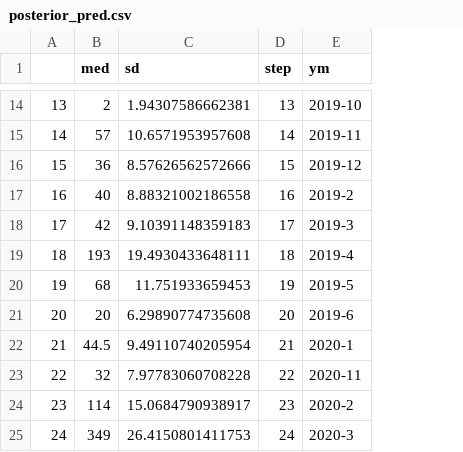
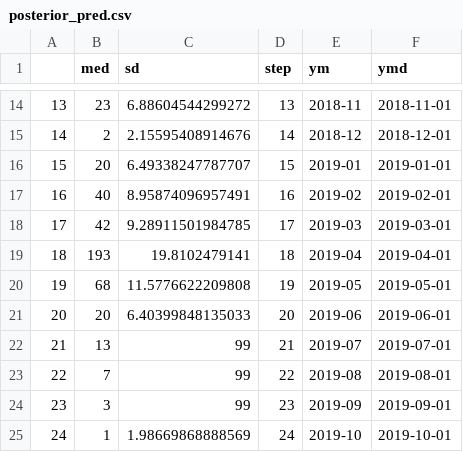
Before and after one commit to cesaraustralia/SugarPestsSDM, a CSV file: data/posterior_pred.csv, drawn as a sheet; only a part is shown, gaps mark what is left out; the diff covers the shown part only; the diff names each change by its address in the sheet, - before the commit and + after, or states it on an @@ line.

```diff
--- a/data/posterior_pred.csv
+++ b/data/posterior_pred.csv
+column F (ymd), rows 14-25: 2018-11-01 | 2018-12-01 | 2019-01-01 | 2019-02-01 | 2019-03-01 | 2019-04-01 | 2019-05-01 | 2019-06-01 | 2019-07-01 | 2019-08-01 | 2019-09-01 | 2019-10-01
-B14 (med): 2
+B14 (med): 23
-C14 (sd): 1.94307586662381
+C14 (sd): 6.88604544299272
-E14 (ym): 2019-10
+E14 (ym): 2018-11
-B15 (med): 57
+B15 (med): 2
-C15 (sd): 10.6571953957608
+C15 (sd): 2.15595408914676
-E15 (ym): 2019-11
+E15 (ym): 2018-12
-B16 (med): 36
+B16 (med): 20
-C16 (sd): 8.57626562572666
+C16 (sd): 6.49338247787707
-E16 (ym): 2019-12
+E16 (ym): 2019-01
-C17 (sd): 8.88321002186558
+C17 (sd): 8.95874096957491
-E17 (ym): 2019-2
+E17 (ym): 2019-02
-C18 (sd): 9.10391148359183
+C18 (sd): 9.28911501984785
-E18 (ym): 2019-3
+E18 (ym): 2019-03
-C19 (sd): 19.4930433648111
+C19 (sd): 19.8102479141
-E19 (ym): 2019-4
+E19 (ym): 2019-04
-C20 (sd): 11.751933659453
+C20 (sd): 11.5776622209808
-E20 (ym): 2019-5
+E20 (ym): 2019-05
-C21 (sd): 6.29890774735608
+C21 (sd): 6.40399848135033
-E21 (ym): 2019-6
+E21 (ym): 2019-06
-B22 (med): 44.5
+B22 (med): 13
-C22 (sd): 9.49110740205954
+C22 (sd): 99
-E22 (ym): 2020-1
+E22 (ym): 2019-07
-B23 (med): 32
+B23 (med): 7
-C23 (sd): 7.97783060708228
+C23 (sd): 99
-E23 (ym): 2020-11
+E23 (ym): 2019-08
-B24 (med): 114
+B24 (med): 3
-C24 (sd): 15.0684790938917
+C24 (sd): 99
-E24 (ym): 2020-2
+E24 (ym): 2019-09
-B25 (med): 349
+B25 (med): 1
-C25 (sd): 26.4150801411753
+C25 (sd): 1.98669868888569
-E25 (ym): 2020-3
+E25 (ym): 2019-10
```
Also changed, not shown: 14 added rows and 36 edited cells elsewhere in this file, data/stan_data.csv, 3 other files.
